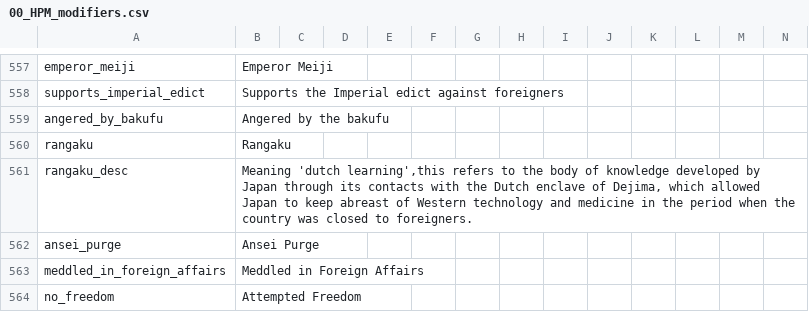
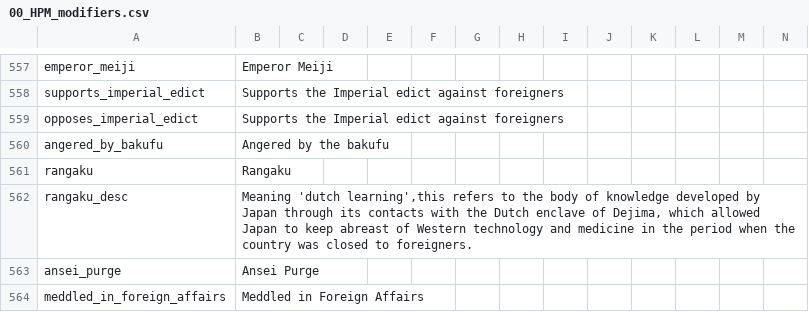
Before and after one commit to Nivaturimika/AHMP, a CSV file: AHPM_MP/localisation/00_HPM_modifiers.csv, drawn as a sheet; only a part is shown, gaps mark what is left out; the shorter side is filled out with more unchanged rows; the diff names each change by its address in the sheet, - before the commit and + after, or states it on an @@ line.

```diff
--- a/AHPM_MP/localisation/00_HPM_modifiers.csv
+++ b/AHPM_MP/localisation/00_HPM_modifiers.csv
+row 559: opposes_imperial_edict | Supports the Imperial edict against foreigners
```
Also changed, not shown: AHPM_MP/localisation/00_HPM_decisions.csv, AHPM_MP/localisation/00_HPM_events.csv, 5 other files.
